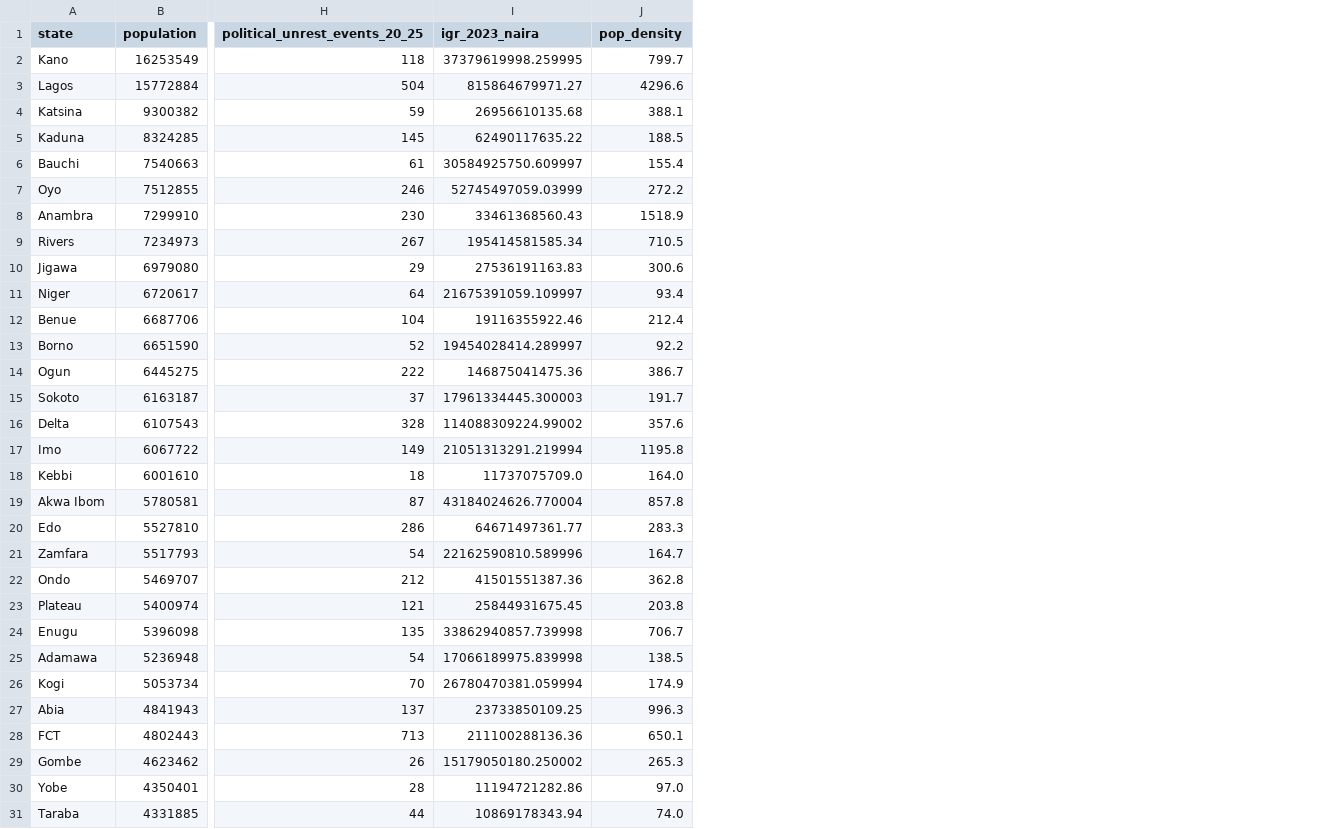
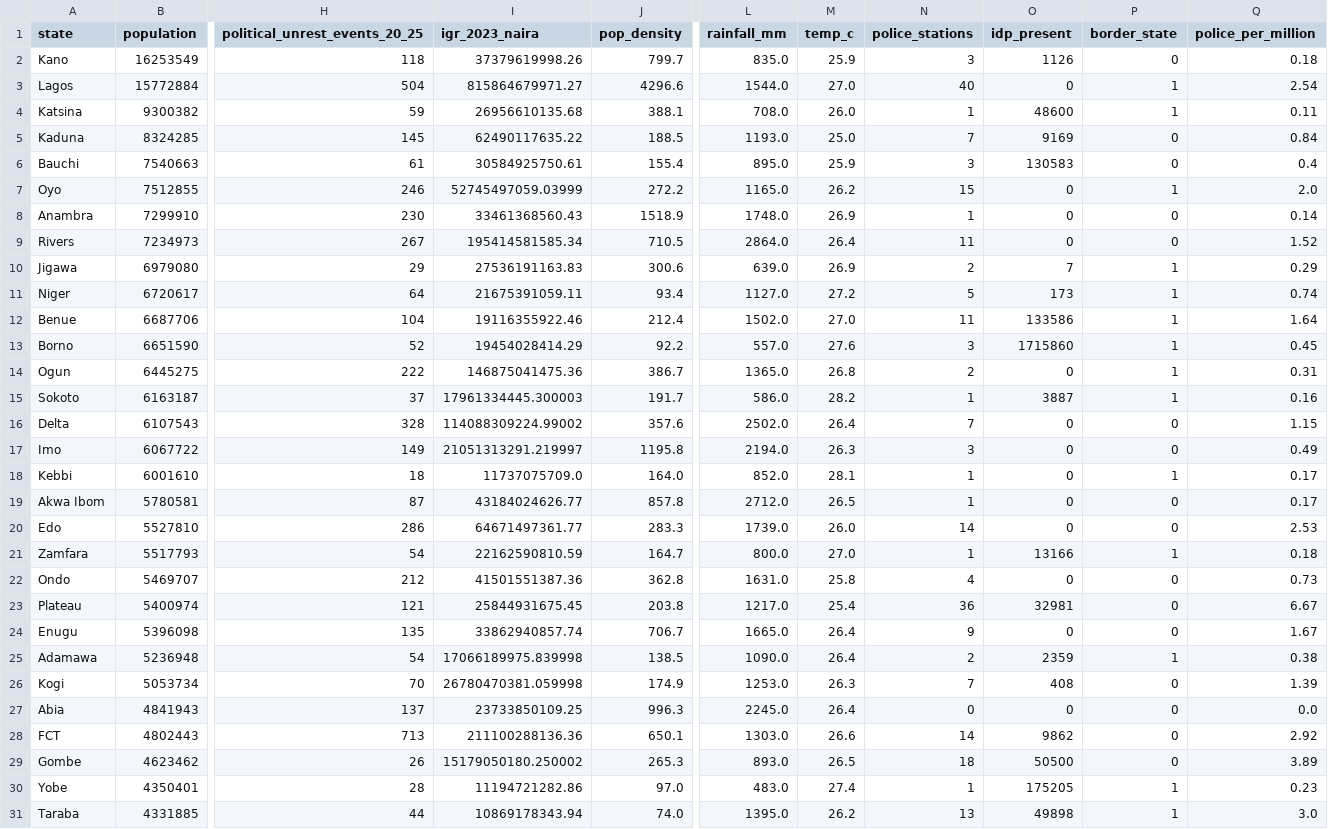
Before and after one commit to olowofolahan/data, a CSV file: geography_of_armed_conflict/outputs/extended_covariates.csv, drawn as a sheet; only a part is shown, gaps mark what is left out; the diff covers the shown part only; the diff names each change by its address in the sheet, - before the commit and + after, or states it on an @@ line.

```diff
--- a/geography_of_armed_conflict/outputs/extended_covariates.csv
+++ b/geography_of_armed_conflict/outputs/extended_covariates.csv
+column L (rainfall_mm), rows 2-31: 835.0 | 1544.0 | 708.0 | 1193.0 | 895.0 | 1165.0 | 1748.0 | 2864.0 | 639.0 | 1127.0 | 1502.0 | 557.0 | 1365.0 | 586.0 | 2502.0 | 2194.0 | 852.0 | 2712.0 | 1739.0 | 800.0 | 1631.0 | 1217.0 | 1665.0 | 1090.0 | 1253.0 | 2245.0 | 1303.0 | 893.0 | 483.0 | 1395.0
+column M (temp_c), rows 2-31: 25.9 | 27.0 | 26.0 | 25.0 | 25.9 | 26.2 | 26.9 | 26.4 | 26.9 | 27.2 | 27.0 | 27.6 | 26.8 | 28.2 | 26.4 | 26.3 | 28.1 | 26.5 | 26.0 | 27.0 | 25.8 | 25.4 | 26.4 | 26.4 | 26.3 | 26.4 | 26.6 | 26.5 | 27.4 | 26.2
+column N (police_stations), rows 2-31: 3 | 40 | 1 | 7 | 3 | 15 | 1 | 11 | 2 | 5 | 11 | 3 | 2 | 1 | 7 | 3 | 1 | 1 | 14 | 1 | 4 | 36 | 9 | 2 | 7 | 0 | 14 | 18 | 1 | 13
+column O (idp_present), rows 2-31: 1126 | 0 | 48600 | 9169 | 130583 | 0 | 0 | 0 | 7 | 173 | 133586 | 1715860 | 0 | 3887 | 0 | 0 | 0 | 0 | 0 | 13166 | 0 | 32981 | 0 | 2359 | 408 | 0 | 9862 | 50500 | 175205 | 49898
+column P (border_state), rows 2-31: 0 | 1 | 1 | 0 | 0 | 1 | 0 | 0 | 1 | 1 | 1 | 1 | 1 | 1 | 0 | 0 | 1 | 0 | 0 | 1 | 0 | 0 | 0 | 1 | 0 | 0 | 0 | 0 | 1 | 1
+column Q (police_per_million), rows 2-31: 0.18 | 2.54 | 0.11 | 0.84 | 0.4 | 2.0 | 0.14 | 1.52 | 0.29 | 0.74 | 1.64 | 0.45 | 0.31 | 0.16 | 1.15 | 0.49 | 0.17 | 0.17 | 2.53 | 0.18 | 0.73 | 6.67 | 1.67 | 0.38 | 1.39 | 0.0 | 2.92 | 3.89 | 0.23 | 3.0
-I2 (igr_2023_naira): 37379619998.259995
+I2 (igr_2023_naira): 37379619998.26
-I6 (igr_2023_naira): 30584925750.609997
+I6 (igr_2023_naira): 30584925750.61
-I11 (igr_2023_naira): 21675391059.109997
+I11 (igr_2023_naira): 21675391059.11
-I13 (igr_2023_naira): 19454028414.289997
+I13 (igr_2023_naira): 19454028414.29
-I17 (igr_2023_naira): 21051313291.219994
+I17 (igr_2023_naira): 21051313291.219997
-I19 (igr_2023_naira): 43184024626.770004
+I19 (igr_2023_naira): 43184024626.77
-I21 (igr_2023_naira): 22162590810.589996
+I21 (igr_2023_naira): 22162590810.59
-I24 (igr_2023_naira): 33862940857.739998
+I24 (igr_2023_naira): 33862940857.74
-I26 (igr_2023_naira): 26780470381.059994
+I26 (igr_2023_naira): 26780470381.059998
```
Also changed, not shown: 2 edited cells elsewhere in this file, geography_of_armed_conflict/outputs/determinants_merged.csv, 2 other files.
